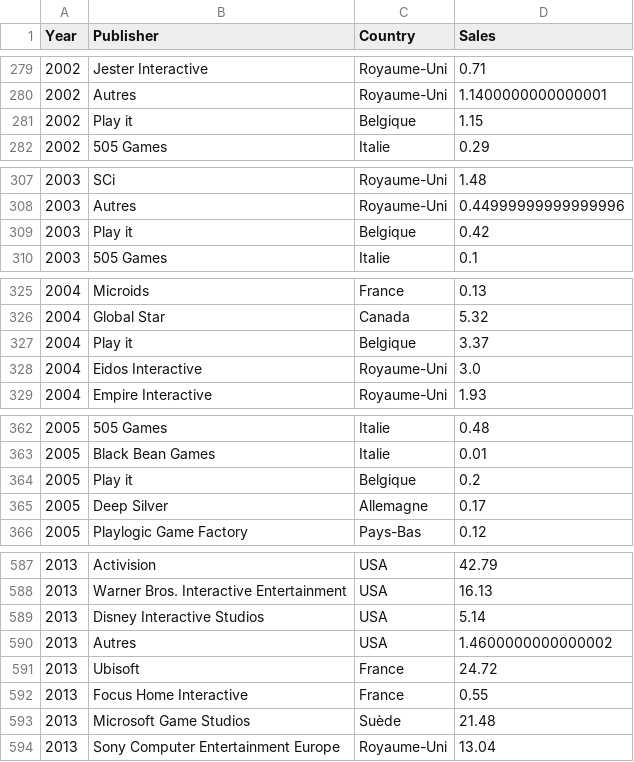
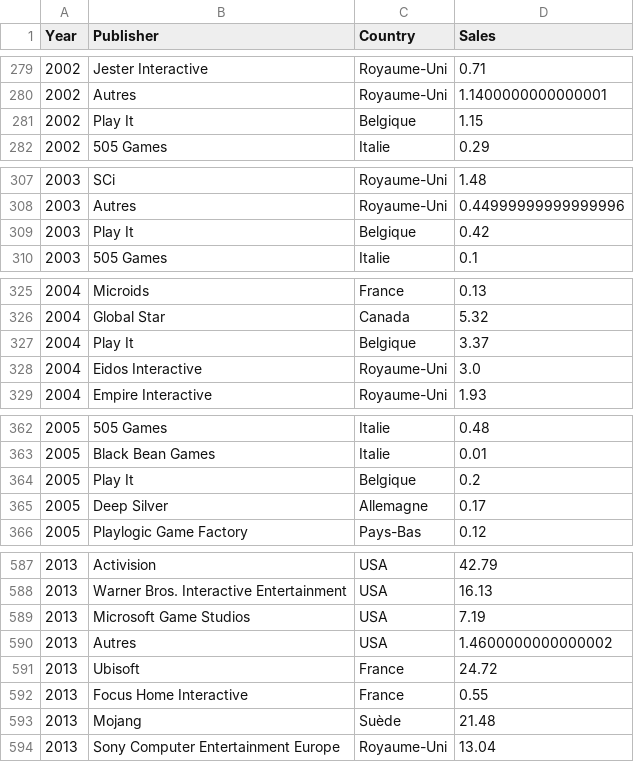
Before and after one commit to dresyios/ProjetVisuDonnee2022, a CSV file: dataset2.csv, drawn as a sheet; only a part is shown, gaps mark what is left out.

```diff
--- a/dataset2.csv
+++ b/dataset2.csv
@@ -280,3 +280,3 @@ Year,Publisher,Country,Sales
 2002,Autres,Royaume-Uni,1.1400000000000001
-2002,Play it,Belgique,1.15
+2002,Play It,Belgique,1.15
 2002,505 Games,Italie,0.29
@@ -308,3 +308,3 @@ Year,Publisher,Country,Sales
 2003,Autres,Royaume-Uni,0.44999999999999996
-2003,Play it,Belgique,0.42
+2003,Play It,Belgique,0.42
 2003,505 Games,Italie,0.1
@@ -326,3 +326,3 @@ Year,Publisher,Country,Sales
 2004,Global Star,Canada,5.32
-2004,Play it,Belgique,3.37
+2004,Play It,Belgique,3.37
 2004,Eidos Interactive,Royaume-Uni,3.0
@@ -363,3 +363,3 @@ Year,Publisher,Country,Sales
 2005,Black Bean Games,Italie,0.01
-2005,Play it,Belgique,0.2
+2005,Play It,Belgique,0.2
 2005,Deep Silver,Allemagne,0.17
@@ -588,3 +588,3 @@ Year,Publisher,Country,Sales
 2013,Warner Bros. Interactive Entertainment,USA,16.13
-2013,Disney Interactive Studios,USA,5.14
+2013,Microsoft Game Studios,USA,7.19
 2013,Autres,USA,1.4600000000000002
@@ -592,3 +592,3 @@ Year,Publisher,Country,Sales
 2013,Focus Home Interactive,France,0.55
-2013,Microsoft Game Studios,Suède,21.48
+2013,Mojang,Suède,21.48
 2013,Sony Computer Entertainment Europe,Royaume-Uni,13.04
```
Also changed, not shown: CSVs/salesMerged.csv, dataset3.csv, 2 other files.
